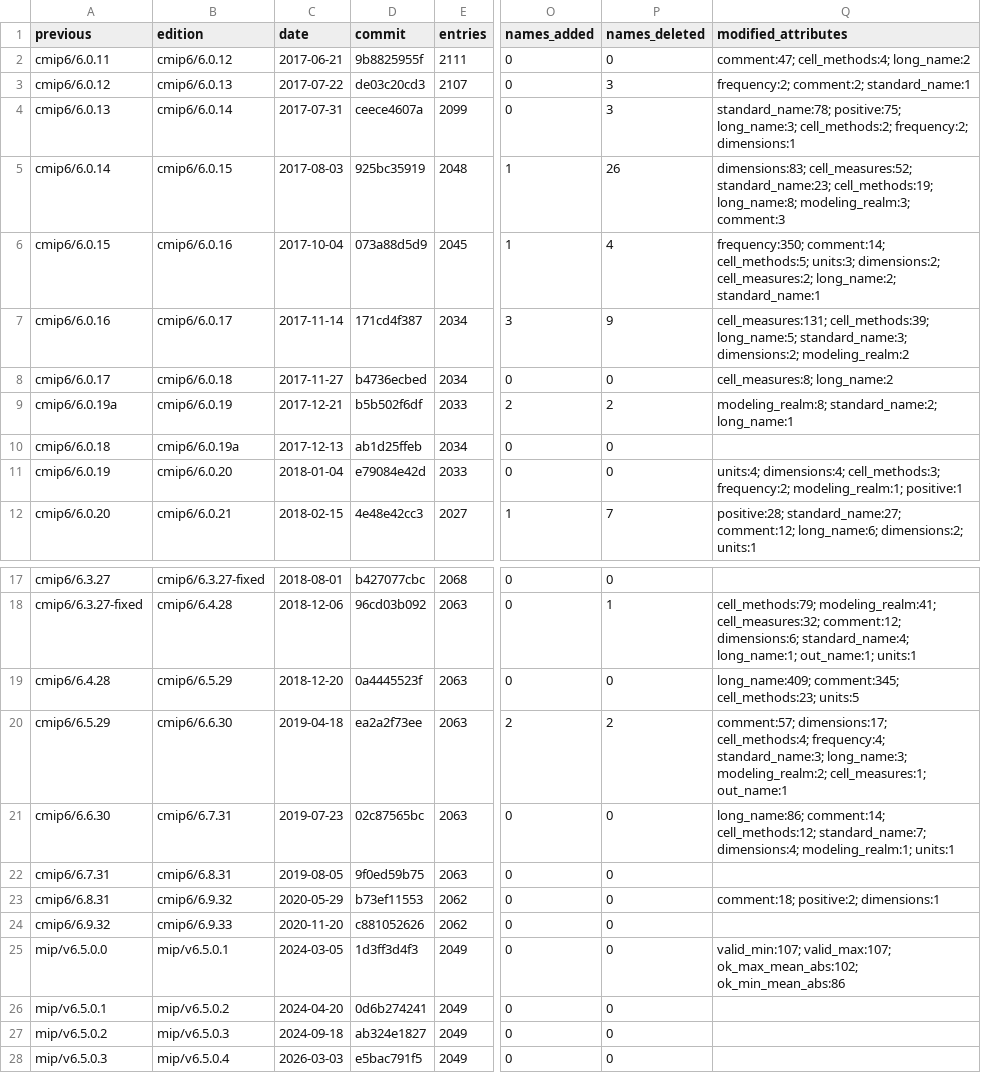
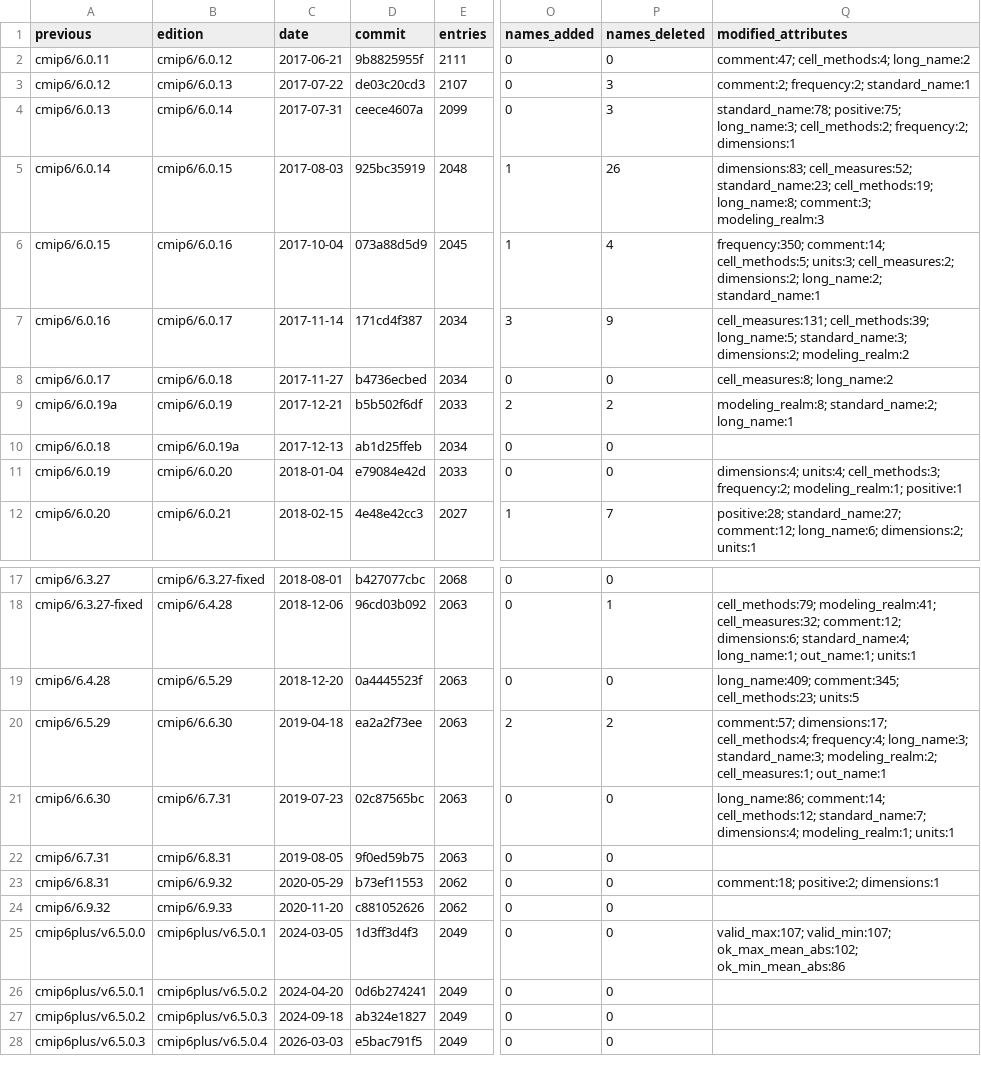
Before and after one commit to hacid-project/climate-services-kg, a CSV file: data-sources/cmor-tables/analysis/release-steps.csv, drawn as a sheet; only a part is shown, gaps mark what is left out; the diff names each change by its address in the sheet, - before the commit and + after, or states it on an @@ line.

```diff
--- a/data-sources/cmor-tables/analysis/release-steps.csv
+++ b/data-sources/cmor-tables/analysis/release-steps.csv
-Q3 (modified_attributes): frequency:2; comment:2; standard_name:1
+Q3 (modified_attributes): comment:2; frequency:2; standard_name:1
-Q5 (modified_attributes): …cell_methods:19; long_name:8; modeling_realm:3; comment:3
+Q5 (modified_attributes): …cell_methods:19; long_name:8; comment:3; modeling_realm:3
-Q6 (modified_attributes): …cell_methods:5; units:3; dimensions:2; cell_measures:2; long_name:2; standard_name:1
+Q6 (modified_attributes): …cell_methods:5; units:3; cell_measures:2; dimensions:2; long_name:2; standard_name:1
-Q11 (modified_attributes): units:4; dimensions:4; cell_methods:3; frequency:2;…
+Q11 (modified_attributes): dimensions:4; units:4; cell_methods:3; frequency:2;…
-Q20 (modified_attributes): …cell_methods:4; frequency:4; standard_name:3; long_name:3; modeling_realm:2; cell_measures:1;…
+Q20 (modified_attributes): …cell_methods:4; frequency:4; long_name:3; standard_name:3; modeling_realm:2; cell_measures:1;…
-A25 (previous): mip/v6.5.0.0
+A25 (previous): cmip6plus/v6.5.0.0
-B25 (edition): mip/v6.5.0.1
+B25 (edition): cmip6plus/v6.5.0.1
-Q25 (modified_attributes): valid_min:107; valid_max:107; ok_max_mean_abs:102; ok_min_mean_abs:86
+Q25 (modified_attributes): valid_max:107; valid_min:107; ok_max_mean_abs:102; ok_min_mean_abs:86
-A26 (previous): mip/v6.5.0.1
+A26 (previous): cmip6plus/v6.5.0.1
-B26 (edition): mip/v6.5.0.2
+B26 (edition): cmip6plus/v6.5.0.2
-A27 (previous): mip/v6.5.0.2
+A27 (previous): cmip6plus/v6.5.0.2
-B27 (edition): mip/v6.5.0.3
+B27 (edition): cmip6plus/v6.5.0.3
-A28 (previous): mip/v6.5.0.3
+A28 (previous): cmip6plus/v6.5.0.3
-B28 (edition): mip/v6.5.0.4
+B28 (edition): cmip6plus/v6.5.0.4
```
Also changed, not shown: data-sources/cmor-tables/analysis/repository-transitions.csv, data-sources/cmor-tables/analysis/same-name-different-quantity.csv, 14 other files.
